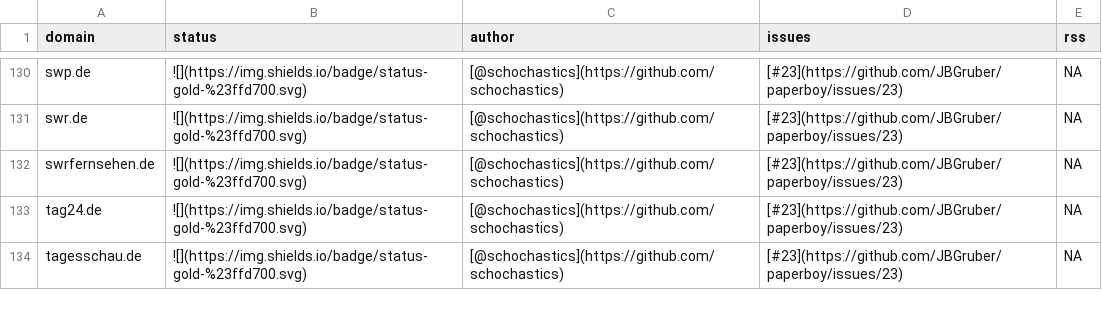
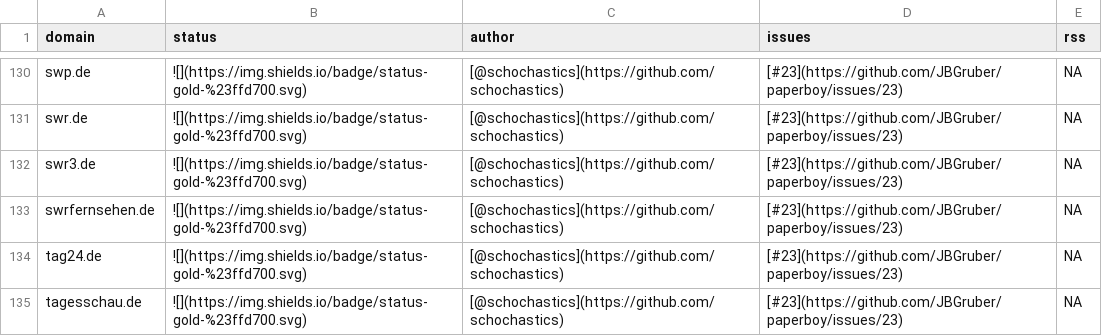
Before and after one commit to JBGruber/paperboy, a CSV file: inst/status.csv, drawn as a sheet; only a part is shown, gaps mark what is left out; the diff names each change by its address in the sheet, - before the commit and + after, or states it on an @@ line.

```diff
--- a/inst/status.csv
+++ b/inst/status.csv
+row 132: swr3.de | ![](https://img.shields.io/badge/status-gold-%23ffd700.svg) | [@schochastics](https://github.com/schochastics) | [#23](https://github.com/JBGruber/paperboy/issues/23) | NA
```
Also changed, not shown: 2 other files.
